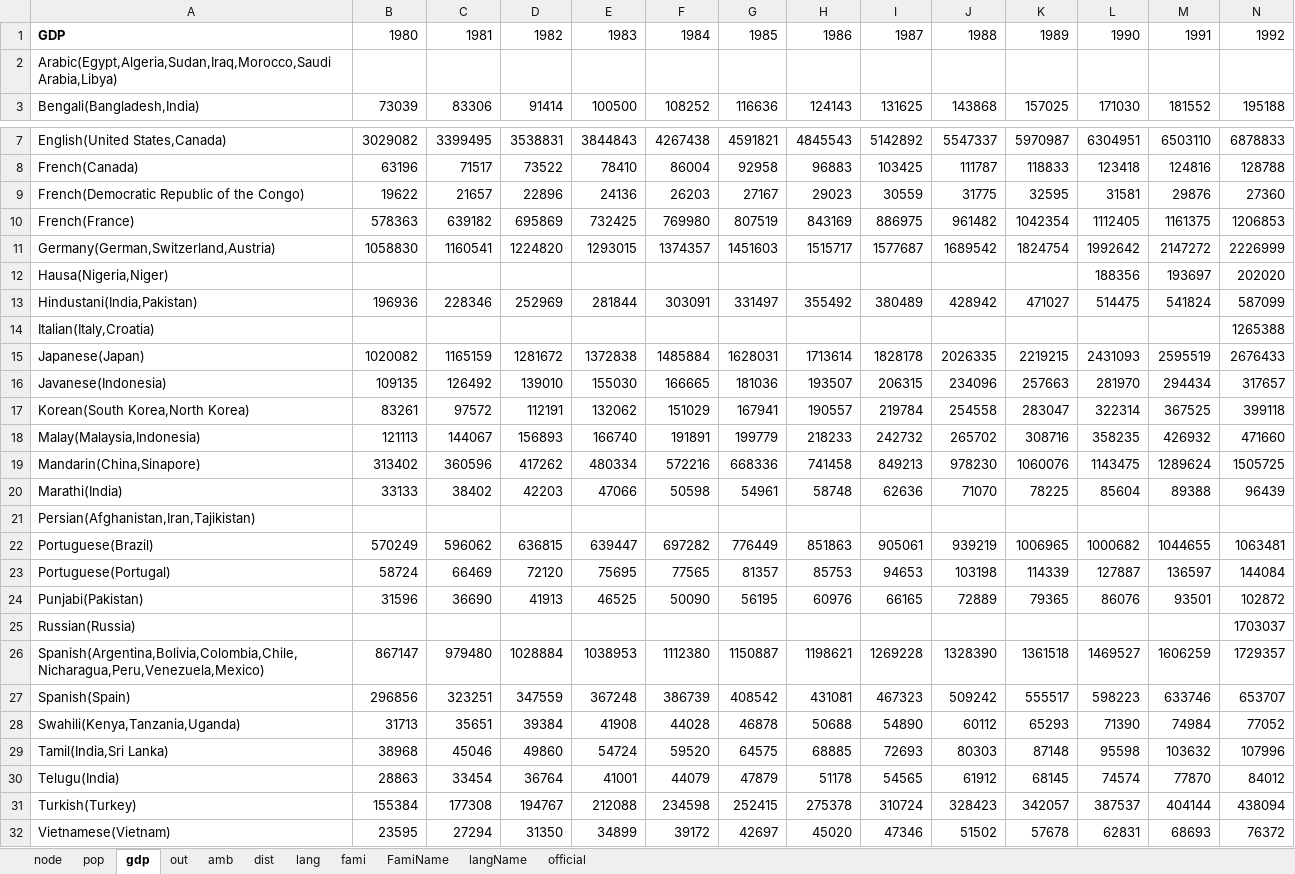
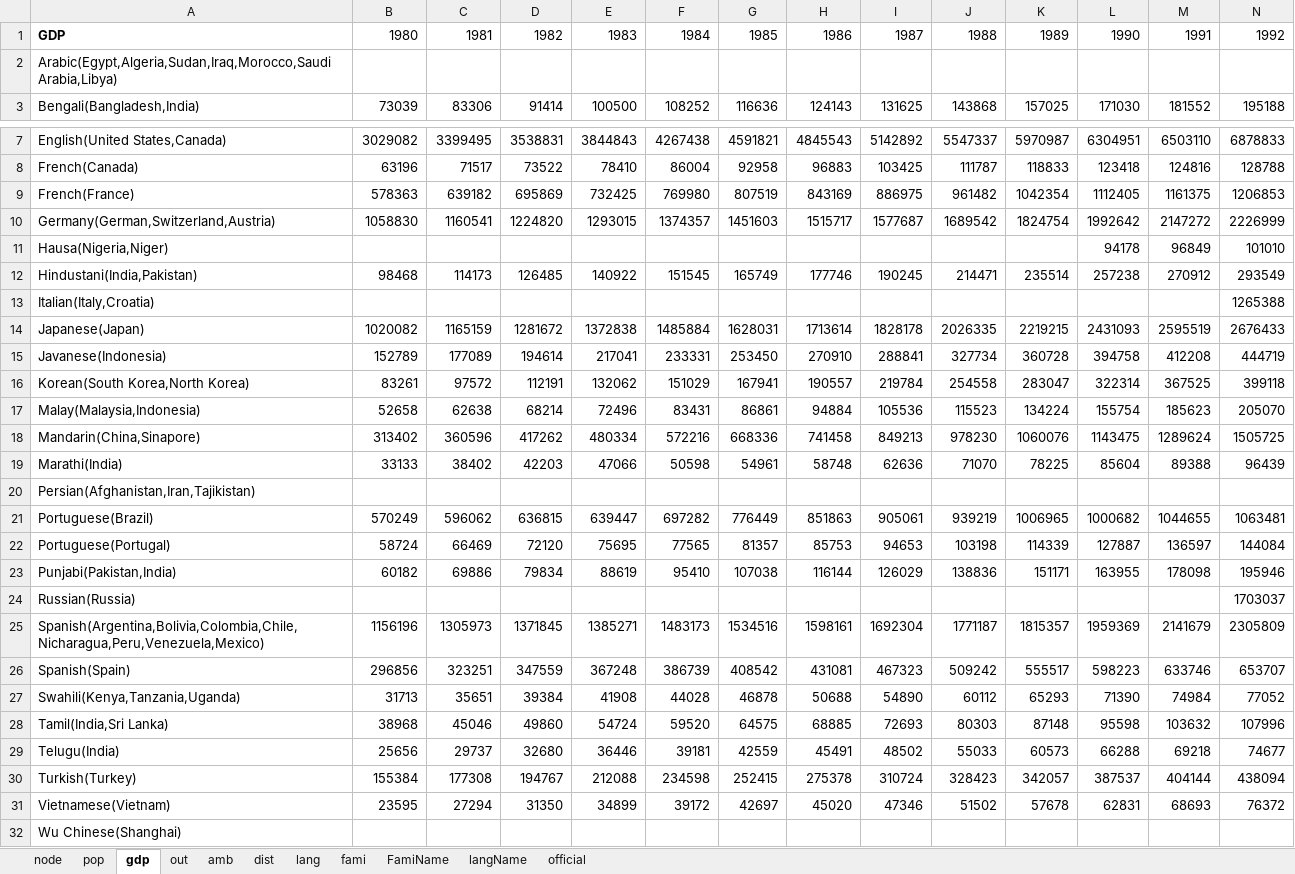
Before and after one commit to Slontia/Language-data-analysis, an Excel workbook: data.xlsx, sheet gdp, drawn as a sheet; only a part is shown, gaps mark what is left out; the shorter side is filled out with more unchanged rows; values as stored, in another font and other column widths than the file's, no borders; removed rows and columns are numbered as before the commit, all else as after; rows hold the shown columns only; the diff names each change by its address in the sheet, - before the commit and + after, or states it on an @@ line.

```diff
--- a/data.xlsx (sheet gdp)
+++ b/data.xlsx (sheet gdp)
-row 2: Arabic(Egypt,Algeria,Sudan,Iraq,Morocco,Saudi Arabia,Libya)
+row 2: Arabic(Egypt,Algeria,Sudan,Iraq,Morocco,Saudi Arabia,Libya)
-row 9: French(Democratic Republic of the Congo) | 19622 | 21657 | 22896 | 24136 | 26203 | 27167 | 29023 | 30559 | 31775 | 32595 | 31581 | 29876 | 27360
-row 12: Hausa(Nigeria,Niger) |  |  |  |  |  |  |  |  |  |  | 188356 | 193697 | 202020
-row 13: Hindustani(India,Pakistan) | 196936 | 228346 | 252969 | 281844 | 303091 | 331497 | 355492 | 380489 | 428942 | 471027 | 514475 | 541824 | 587099
+row 11: Hausa(Nigeria,Niger) |  |  |  |  |  |  |  |  |  |  | 94178 | 96849 | 101010
+row 12: Hindustani(India,Pakistan) | 98468 | 114173 | 126485 | 140922 | 151545 | 165749 | 177746 | 190245 | 214471 | 235514 | 257238 | 270912 | 293549
-row 16: Javanese(Indonesia) | 109135 | 126492 | 139010 | 155030 | 166665 | 181036 | 193507 | 206315 | 234096 | 257663 | 281970 | 294434 | 317657
+row 15: Javanese(Indonesia) | 152789 | 177089 | 194614 | 217041 | 233331 | 253450 | 270910 | 288841 | 327734 | 360728 | 394758 | 412208 | 444719
-row 18: Malay(Malaysia,Indonesia) | 121113 | 144067 | 156893 | 166740 | 191891 | 199779 | 218233 | 242732 | 265702 | 308716 | 358235 | 426932 | 471660
+row 17: Malay(Malaysia,Indonesia) | 52658 | 62638 | 68214 | 72496 | 83431 | 86861 | 94884 | 105536 | 115523 | 134224 | 155754 | 185623 | 205070
-row 24: Punjabi(Pakistan) | 31596 | 36690 | 41913 | 46525 | 50090 | 56195 | 60976 | 66165 | 72889 | 79365 | 86076 | 93501 | 102872
+row 23: Punjabi(Pakistan,India) | 60182 | 69886 | 79834 | 88619 | 95410 | 107038 | 116144 | 126029 | 138836 | 151171 | 163955 | 178098 | 195946
-row 26: Spanish(Argentina,Bolivia,Colombia,Chile,Nicharagua,Peru,Venezuela,Mexico) | 867147 | 979480 | 1028884 | 1038953 | 1112380 | 1150887 | 1198621 | 1269228 | 1328390 | 1361518 | 1469527 | 1606259 | 1729357
+row 25: Spanish(Argentina,Bolivia,Colombia,Chile,Nicharagua,Peru,Venezuela,Mexico) | 1156196 | 1305973 | 1371845 | 1385271 | 1483173 | 1534516 | 1598161 | 1692304 | 1771187 | 1815357 | 1959369 | 2141679 | 2305809
-row 30: Telugu(India) | 28863 | 33454 | 36764 | 41001 | 44079 | 47879 | 51178 | 54565 | 61912 | 68145 | 74574 | 77870 | 84012
+row 29: Telugu(India) | 25656 | 29737 | 32680 | 36446 | 39181 | 42559 | 45491 | 48502 | 55033 | 60573 | 66288 | 69218 | 74677
```
Also changed, not shown: sheet pop, sheet dist, sheet out, sheet official, sheet node, sheet amb, 2 more sheets, formulas that keep their value, lang2prop.xlsx, 17 other files.
